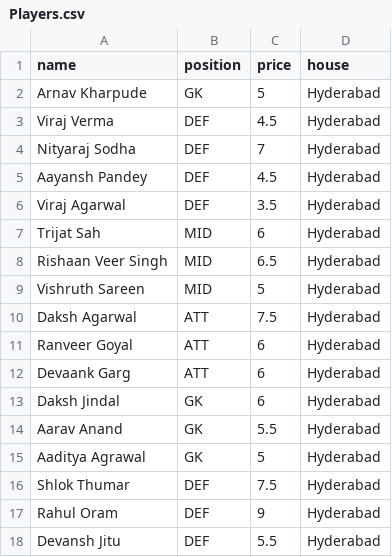
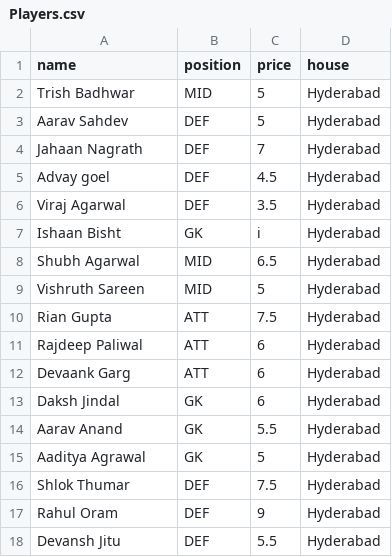
Before and after one commit to aarav11anand/dsfl-backend, a CSV file: Players.csv, drawn as a sheet; only a part is shown; the diff covers the shown part only.

```diff
--- a/Players.csv
+++ b/Players.csv
@@ -1,12 +1,12 @@
 name,position,price,house
-Arnav Kharpude,GK,5,Hyderabad
-Viraj Verma,DEF,4.5,Hyderabad
-Nityaraj Sodha,DEF,7,Hyderabad
-Aayansh Pandey,DEF,4.5,Hyderabad
+Trish Badhwar,MID,5,Hyderabad
+Aarav Sahdev,DEF,5,Hyderabad
+Jahaan Nagrath,DEF,7,Hyderabad
+Advay goel,DEF,4.5,Hyderabad
 Viraj Agarwal,DEF,3.5,Hyderabad
-Trijat Sah,MID,6,Hyderabad
-Rishaan Veer Singh ,MID,6.5,Hyderabad
+Ishaan Bisht,GK,i,Hyderabad
+Shubh Agarwal,MID,6.5,Hyderabad
 Vishruth Sareen ,MID,5,Hyderabad
-Daksh Agarwal,ATT,7.5,Hyderabad
-Ranveer Goyal,ATT,6,Hyderabad
+Rian Gupta,ATT,7.5,Hyderabad
+Rajdeep Paliwal,ATT,6,Hyderabad
 Devaank Garg,ATT,6,Hyderabad
```
Also changed, not shown: 8 added rows and 7 edited cells elsewhere in this file, 4 other files.
